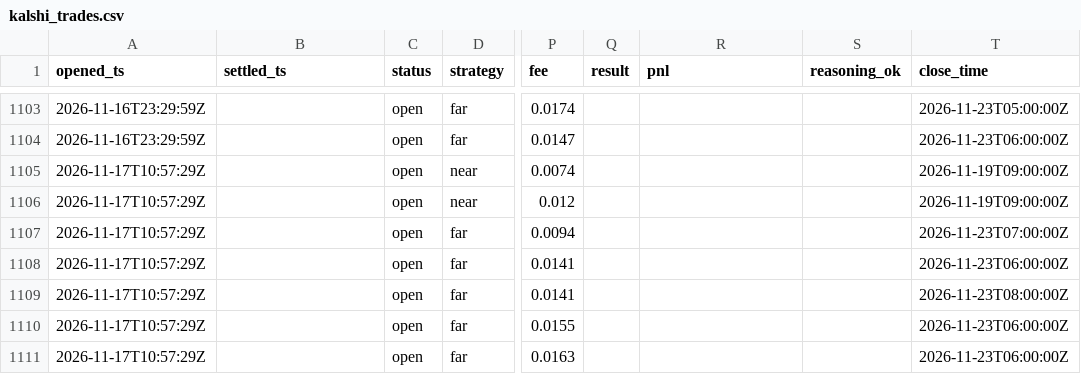
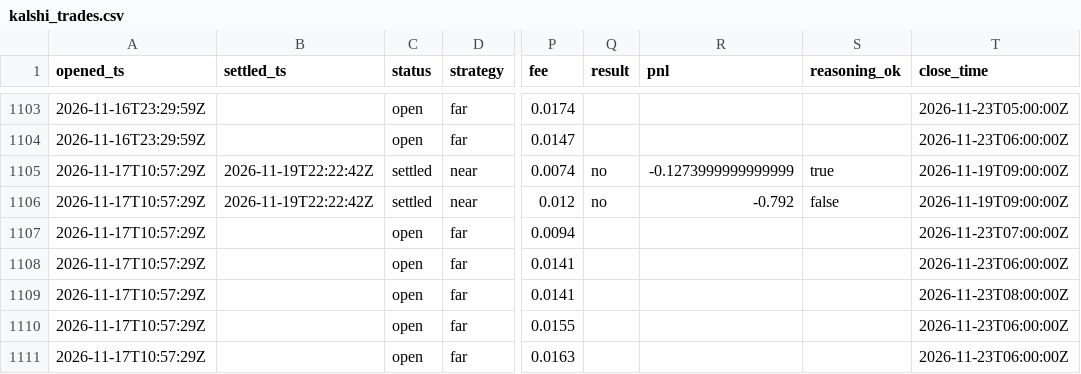
Before and after one commit to JakeA02/EduardoSaverin, a CSV file: data/paper/kalshi_trades.csv, drawn as a sheet; only a part is shown, gaps mark what is left out; the diff covers the shown part only; the diff names each change by its address in the sheet, - before the commit and + after, or states it on an @@ line.

```diff
--- a/data/paper/kalshi_trades.csv
+++ b/data/paper/kalshi_trades.csv
-B1105:B1106 (settled_ts): (empty)
+B1105:B1106 (settled_ts): 2026-11-19T22:22:42Z
-C1105:C1106 (status): open
+C1105:C1106 (status): settled
-Q1105:Q1106 (result): (empty)
+Q1105:Q1106 (result): no
-R1105 (pnl): (empty)
+R1105 (pnl): -0.1273999999999999
-S1105 (reasoning_ok): (empty)
+S1105 (reasoning_ok): true
-R1106 (pnl): (empty)
+R1106 (pnl): -0.792
-S1106 (reasoning_ok): (empty)
+S1106 (reasoning_ok): false
```
Also changed, not shown: 7 added rows and 50 edited cells elsewhere in this file, data/consensus/consensus.csv, data/eia/actuals.csv, 7 other files.
